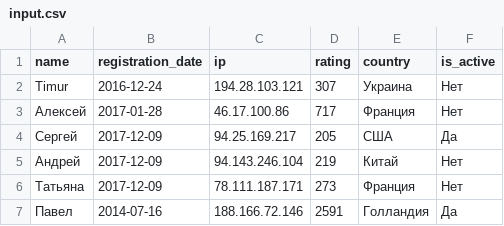
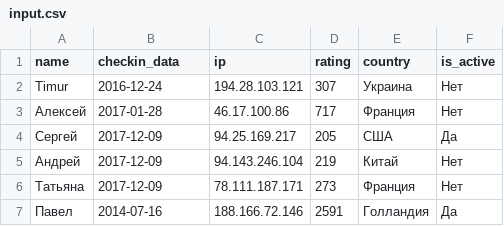
Before and after one commit to freelancehunt/code-test, a CSV file: input.csv, drawn as a sheet; only a part is shown.

Commit message:
более явное название колонки

```diff
--- a/input.csv
+++ b/input.csv
@@ -1,2 +1,2 @@
-"name","registration_date","ip","rating","country","is_active"
+"name","checkin_data","ip","rating","country","is_active"
 "Timur","2016-12-24","194.28.103.121",307,"Украина","Нет"
```
